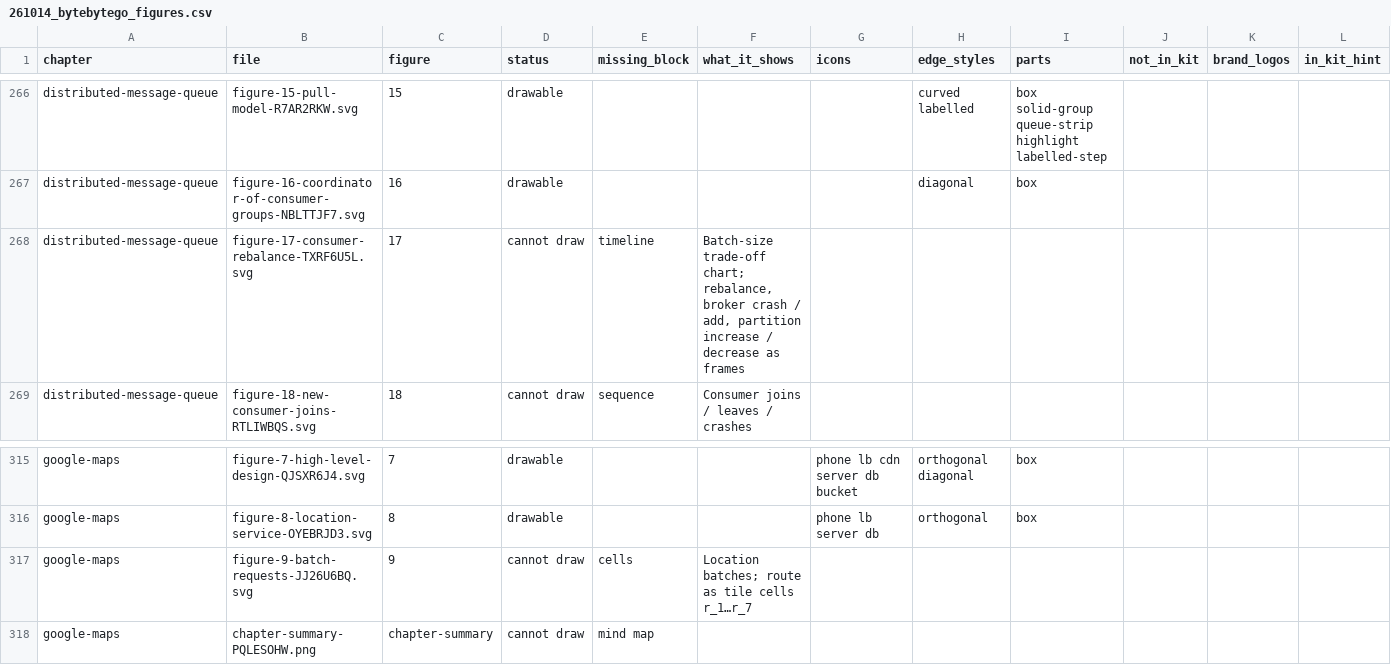
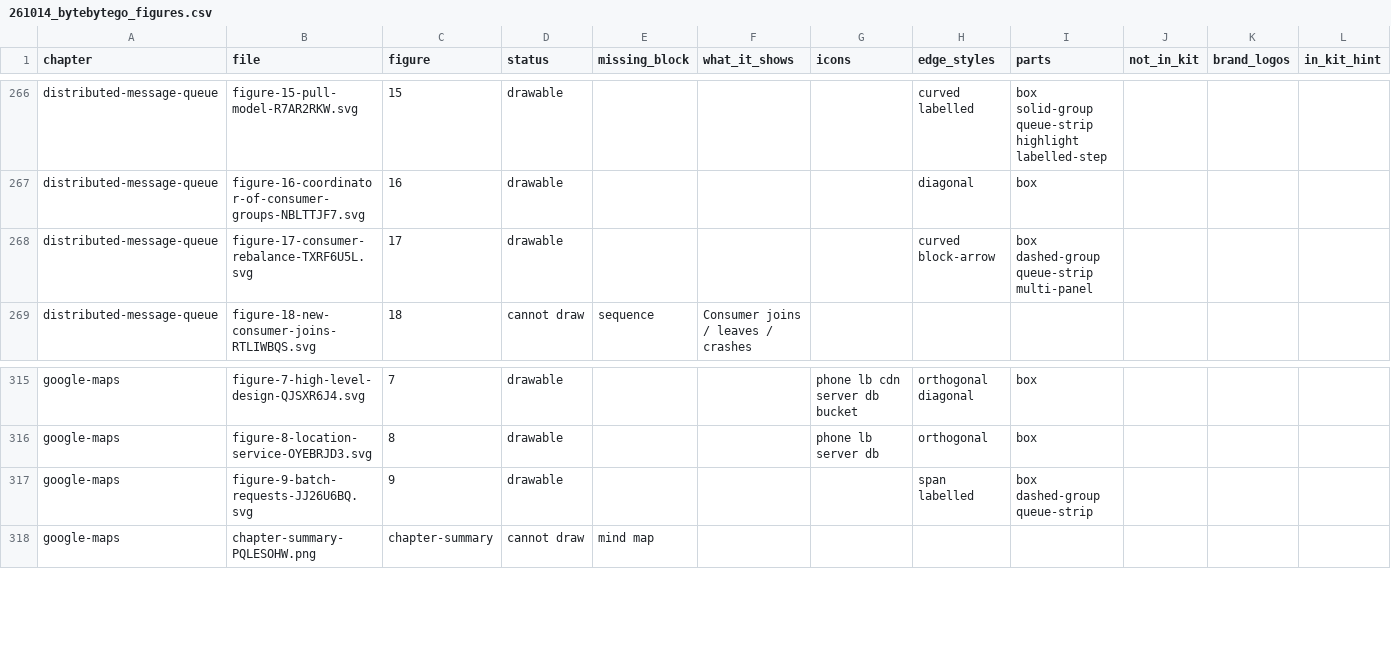
Before and after one commit to alannguyencs/architecture_design, a CSV file: docs/reports/261014_bytebytego_figures.csv, drawn as a sheet; only a part is shown, gaps mark what is left out.

Commit message:
Decide the borderline figures and update counts (report item 8.3)
- All seven borderline figures are drawable; message-queue 17 and
  google-maps 9 move from 'cannot draw' because the shared kit now has
  queue strips and span arrows
- Totals become 285 drawable / 230 not; update the summary, chapter table,
  sections 4.2 and 4.5, section 6 counts and build order, and the CSV rows
- Tick the item in the report

```diff
--- a/docs/reports/261014_bytebytego_figures.csv
+++ b/docs/reports/261014_bytebytego_figures.csv
@@ -267,3 +267,3 @@ distributed-message-queue,figure-15-pull-model-R7AR2RKW.svg,15,drawable,,,,curve
 distributed-message-queue,figure-16-coordinator-of-consumer-groups-NBLTTJF7.svg,16,drawable,,,,diagonal,box,,,
-distributed-message-queue,figure-17-consumer-rebalance-TXRF6U5L.svg,17,cannot draw,timeline,"Batch-size trade-off chart; rebalance, broker crash / add, partition increase / decrease as frames",,,,,,
+distributed-message-queue,figure-17-consumer-rebalance-TXRF6U5L.svg,17,drawable,,,,curved block-arrow,box dashed-group queue-strip multi-panel,,,
 distributed-message-queue,figure-18-new-consumer-joins-RTLIWBQS.svg,18,cannot draw,sequence,Consumer joins / leaves / crashes,,,,,,
@@ -316,3 +316,3 @@ google-maps,figure-7-high-level-design-QJSXR6J4.svg,7,drawable,,,phone lb cdn se
 google-maps,figure-8-location-service-OYEBRJD3.svg,8,drawable,,,phone lb server db,orthogonal,box,,,
-google-maps,figure-9-batch-requests-JJ26U6BQ.svg,9,cannot draw,cells,Location batches; route as tile cells r_1…r_7,,,,,,
+google-maps,figure-9-batch-requests-JJ26U6BQ.svg,9,drawable,,,,span labelled,box dashed-group queue-strip,,,
 google-maps,chapter-summary-PQLESOHW.png,chapter-summary,cannot draw,mind map,,,,,,,
```
Also changed, not shown: 1 other file.
